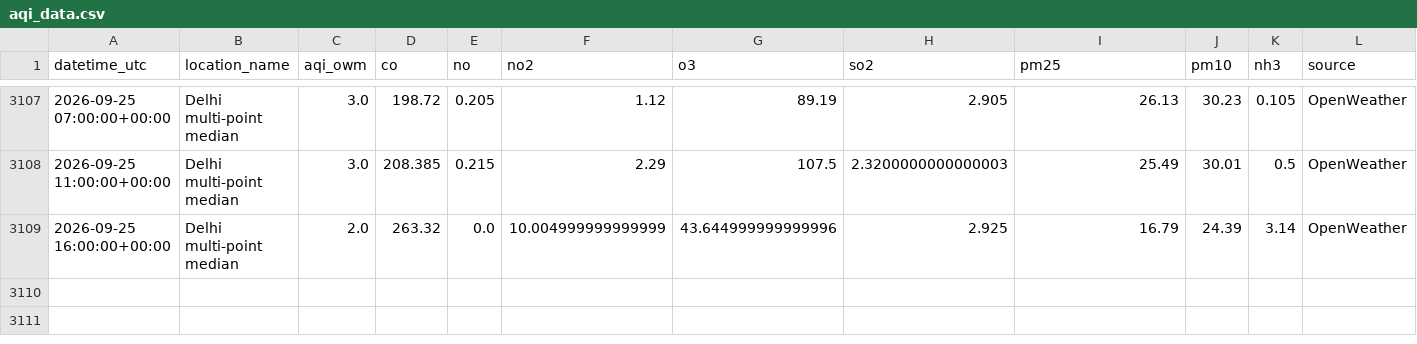
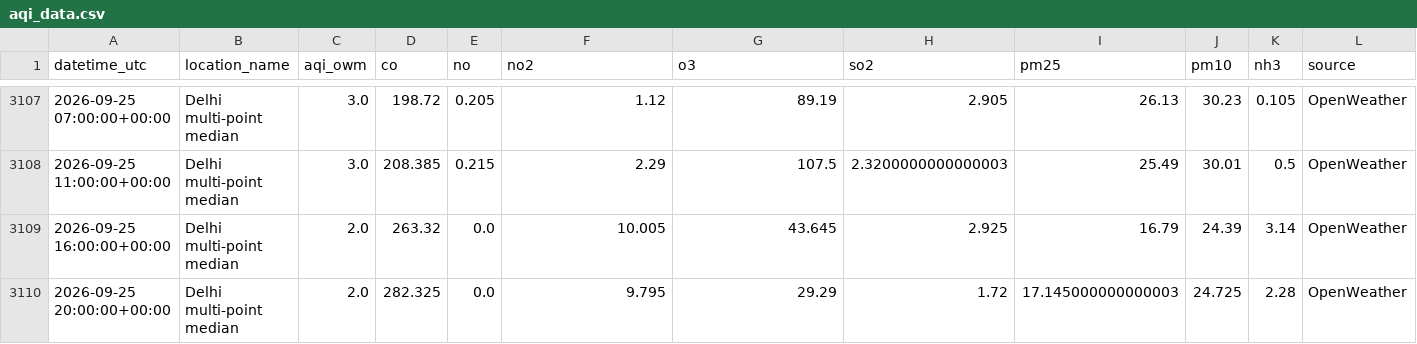
Before and after one commit to harshsharma5468/Delhi_AQI_prediction, a CSV file: aqi_data.csv, drawn as a sheet; only a part is shown, gaps mark what is left out; rows hold the shown columns only; the diff names each change by its address in the sheet, - before the commit and + after, or states it on an @@ line.

```diff
--- a/aqi_data.csv
+++ b/aqi_data.csv
-F3109 (no2): 10.004999999999999
+F3109 (no2): 10.005
-G3109 (o3): 43.644999999999996
+G3109 (o3): 43.645
+row 3110: 2026-09-25 20:00:00+00:00 | Delhi multi-point median | 2.0 | 282.325 | 0.0 | 9.795 | 29.29 | 1.72 | 17.145000000000003 | 24.725 | 2.28 | OpenWeather
```
Also changed, not shown: 2 other files.
